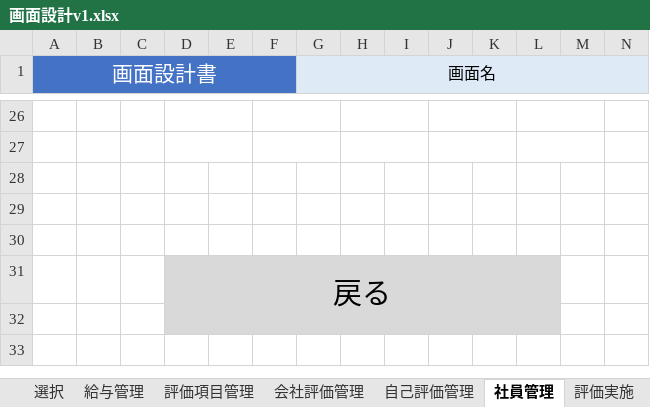
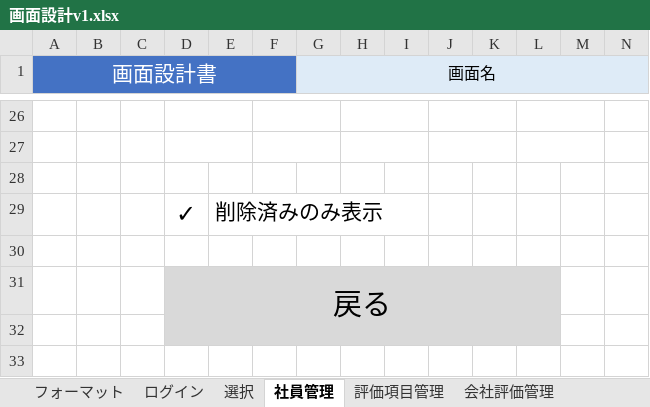
Before and after one commit to neko-zukin/company_evaluation, an Excel workbook: 画面設計v1.xlsx, sheet 社員管理, drawn as a sheet; only a part is shown, gaps mark what is left out; values as stored, in another font and other column widths than the file's, no borders; charts and pictures not drawn; rows hold the shown columns only; the diff names each change by its address in the sheet, - before the commit and + after, or states it on an @@ line.

```diff
--- a/画面設計v1.xlsx (sheet 社員管理)
+++ b/画面設計v1.xlsx (sheet 社員管理)
@@ sheet tab order changed: フォーマット | ログイン | 選択 | 社員管理 | 評価項目管理 | 会社評価管理 @@
-row 29: (empty)
+row 29:  |  |  | ✓ | 削除済みのみ表示
```
Also changed, not shown: sheet 会社評価管理, sheet 自己評価管理, sheet 会社評価, sheet 選択, sheet 自己評価, sheet 結果, 2 more sheets, other sheet tabs, charts or pictures, 画面遷移図.xlsx.
